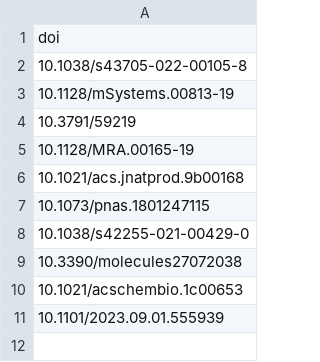
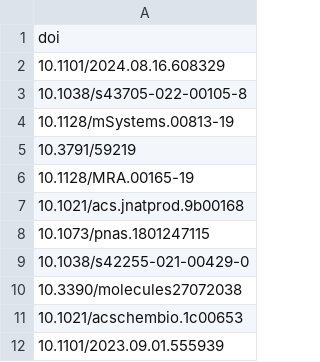
Before and after one commit to chasemc/resume, a CSV file: data/papers.csv, drawn as a sheet; the diff names each change by its address in the sheet, - before the commit and + after, or states it on an @@ line.

```diff
--- a/data/papers.csv
+++ b/data/papers.csv
+row 2: 10.1101/2024.08.16.608329
```
Also changed, not shown: 3 other files.
